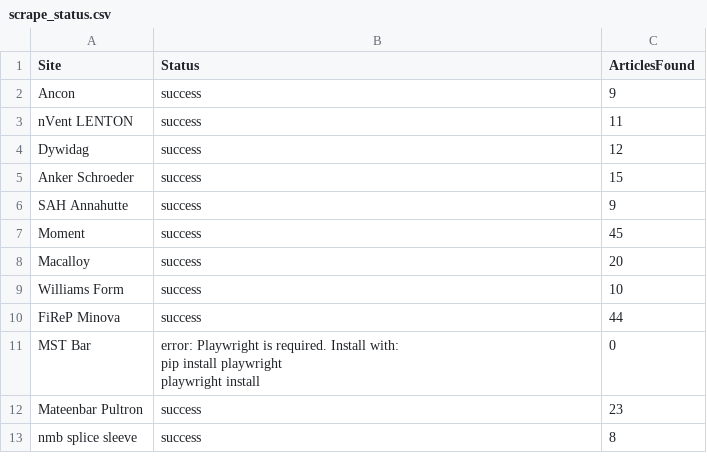
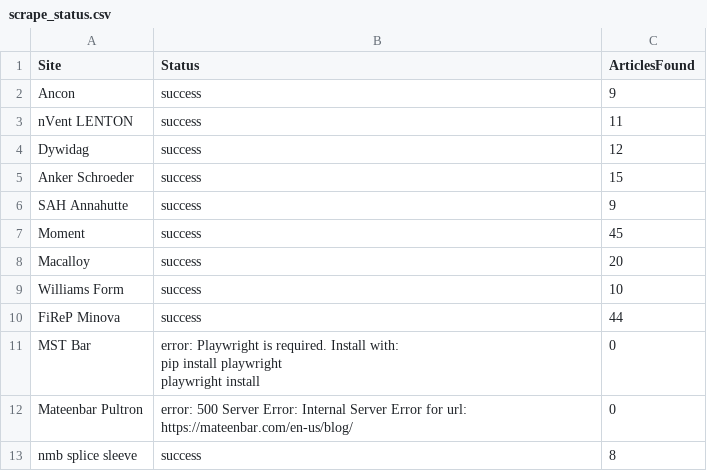
Before and after one commit to jumpbcc158/006gitscrape, a CSV file: scrape_status.csv, drawn as a sheet.

```diff
--- a/scrape_status.csv
+++ b/scrape_status.csv
@@ -13,3 +13,3 @@ MST Bar,"error: Playwright is required. Install with:
   playwright install",0
-Mateenbar Pultron,success,23
+Mateenbar Pultron,error: 500 Server Error: Internal Server Error for url: https://mateenbar.com/en-us/blog/,0
 nmb splice sleeve,success,8
```
Also changed, not shown: 1 other file.
